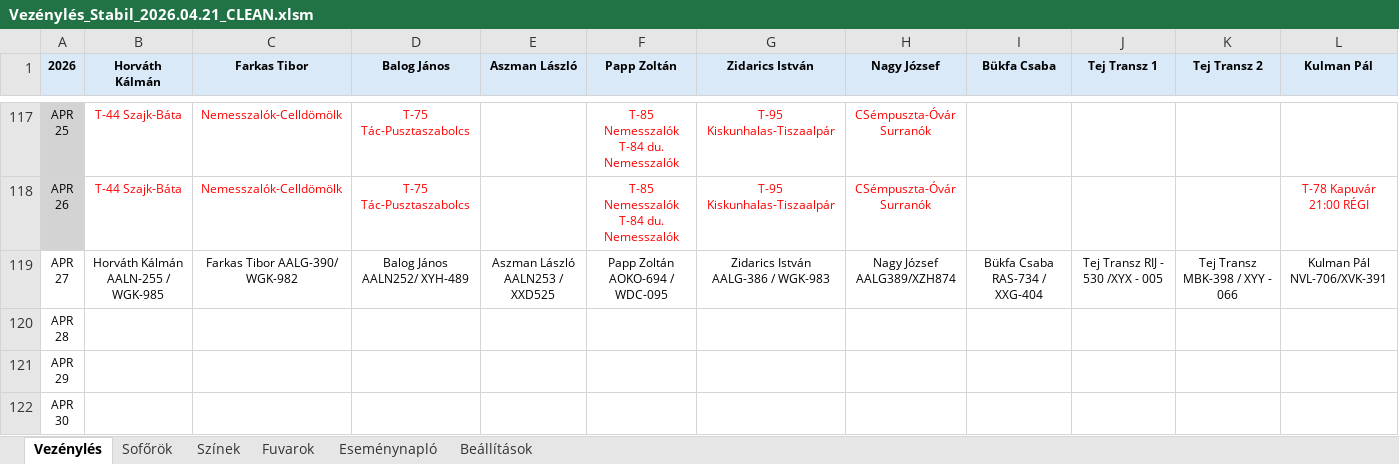
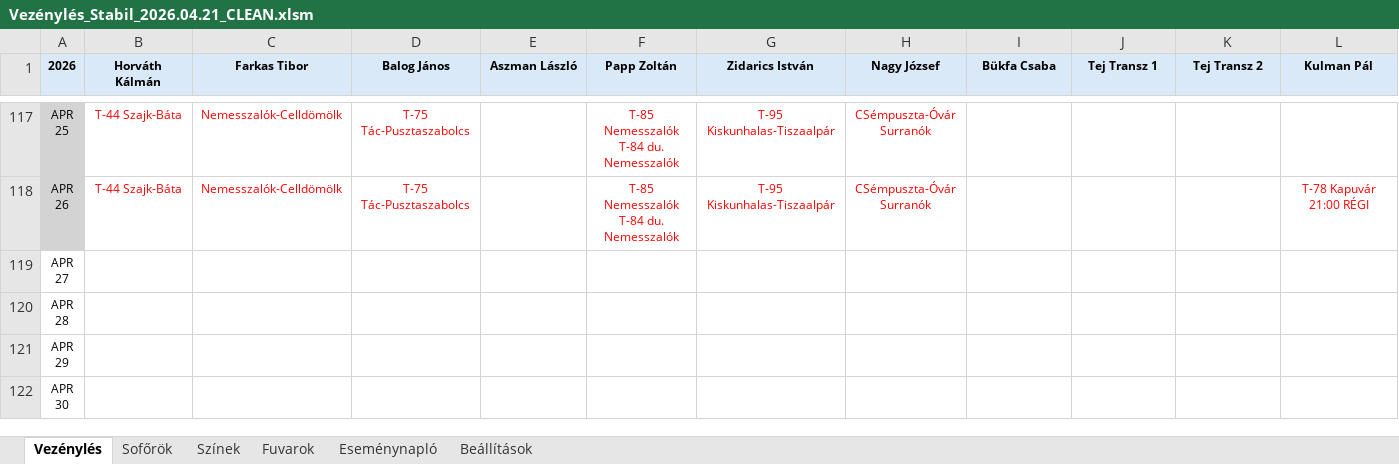
Before and after one commit to bukfa-web/vezenyles-excel, an Excel workbook: Vezénylés_Stabil_2026.04.21_CLEAN.xlsm, sheet Vezénylés, drawn as a sheet; only a part is shown, gaps mark what is left out; values as stored, in another font and other column widths than the file's, no borders; charts and pictures not drawn; removed rows and columns are numbered as before the commit, all else as after; rows hold the shown columns only; ↵ is a line break in a cell; the diff covers the shown part only; the diff names each change by its address in the sheet, - before the commit and + after, or states it on an @@ line.

Commit message:
Vezénylés táblázat frissítése

```diff
--- a/Vezénylés_Stabil_2026.04.21_CLEAN.xlsm (sheet Vezénylés)
+++ b/Vezénylés_Stabil_2026.04.21_CLEAN.xlsm (sheet Vezénylés)
-row 119: APR ↵ 27 | Horváth Kálmán AALN-255 / WGK-985 | Farkas Tibor AALG-390/ WGK-982 | Balog János AALN252/ XYH-489 | Aszman László AALN253 / XXD525 | Papp Zoltán AOKO-694 / WDC-095 | Zidarics István AALG-386 / WGK-983 | Nagy József AALG389/XZH874 | Bükfa Csaba RAS-734 / XXG-404 | Tej Transz RIJ - 530 /XYX - 005 | Tej Transz MBK-398 / XYY - 066 | Kulman Pál NVL-706/XVK-391
+row 119: APR ↵ 27
```
Also changed, not shown: 102 hidden or unhidden rows elsewhere in this sheet, sheet Eseménynapló, sheet Beállítások, charts or pictures.
